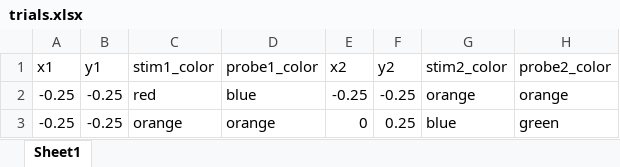
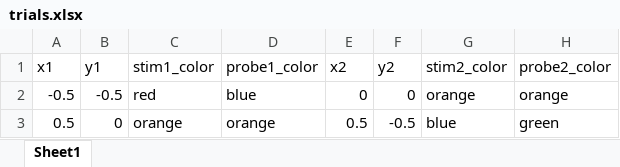
Before and after one commit to adkinsty/change-localization, an Excel workbook: html/resources/trials.xlsx, sheet Sheet1, drawn as a sheet; values as stored, in another font and other column widths than the file's, no borders; the diff names each change by its address in the sheet, - before the commit and + after, or states it on an @@ line.

Commit message:
updated positions and colors

```diff
--- a/html/resources/trials.xlsx (sheet Sheet1)
+++ b/html/resources/trials.xlsx (sheet Sheet1)
-A2 (x1): -0.25
+A2 (x1): -0.5
-B2 (y1): -0.25
+B2 (y1): -0.5
-E2 (x2): -0.25
+E2 (x2): 0
-F2 (y2): -0.25
+F2 (y2): 0
-A3 (x1): -0.25
+A3 (x1): 0.5
-B3 (y1): -0.25
+B3 (y1): 0
-E3 (x2): 0
+E3 (x2): 0.5
-F3 (y2): 0.25
+F3 (y2): -0.5
```
Also changed, not shown: trials.xlsx, 3 other files.
